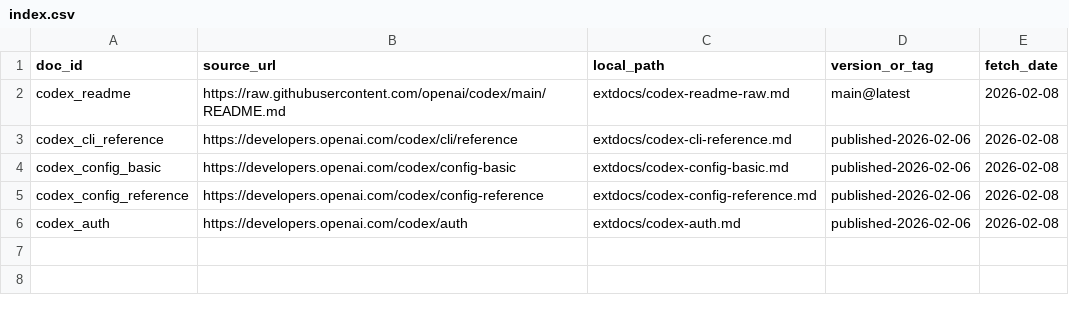
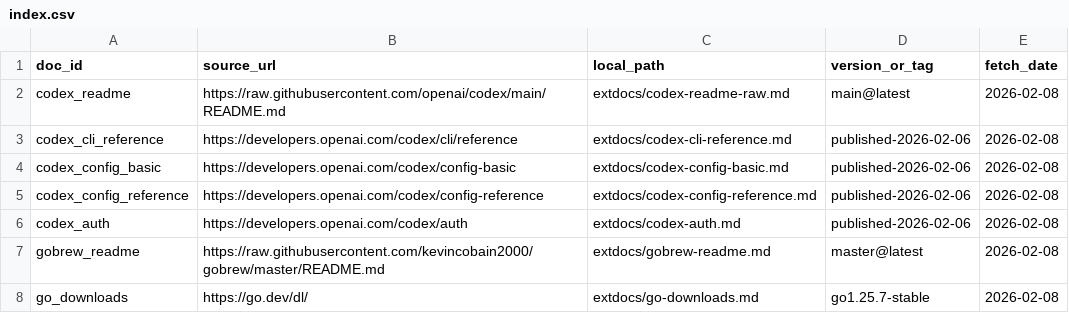
Before and after one commit to amanbolat/agentbox, a CSV file: extdocs/index.csv, drawn as a sheet; the diff names each change by its address in the sheet, - before the commit and + after, or states it on an @@ line.

Commit message:
feat(go): add go language support
- integrate go language toolchain using `gobrew` for version management.
- add new install script `scripts/install/60-go.sh` for gobrew and go installation.
- update `Dockerfile` to execute the go install script.
- modify `entrypoint.sh` to include go in the PATH and display go version information.
- update `README.md` and `AGENTS.md` to reflect the addition of go support.
- add go-specific cache directories to `agentbox` script for build and module caching.
- create new documentation files `docs/prompts/add-language.md`, `docs/language-standards.md`, `extdocs/gobrew-readme.md`, and `extdocs/go-downloads.md` to guide language addition and document go toolchain specifics.
- update `extdocs/index.csv` to include references to the new go-related documentation.

```diff
--- a/extdocs/index.csv
+++ b/extdocs/index.csv
+row 7: gobrew_readme | https://raw.githubusercontent.com/kevincobain2000/gobrew/master/README.md | extdocs/gobrew-readme.md | master@latest | 2026-02-08
+row 8: go_downloads | https://go.dev/dl/ | extdocs/go-downloads.md | go1.25.7-stable | 2026-02-08
```
Also changed, not shown: 10 other files.
